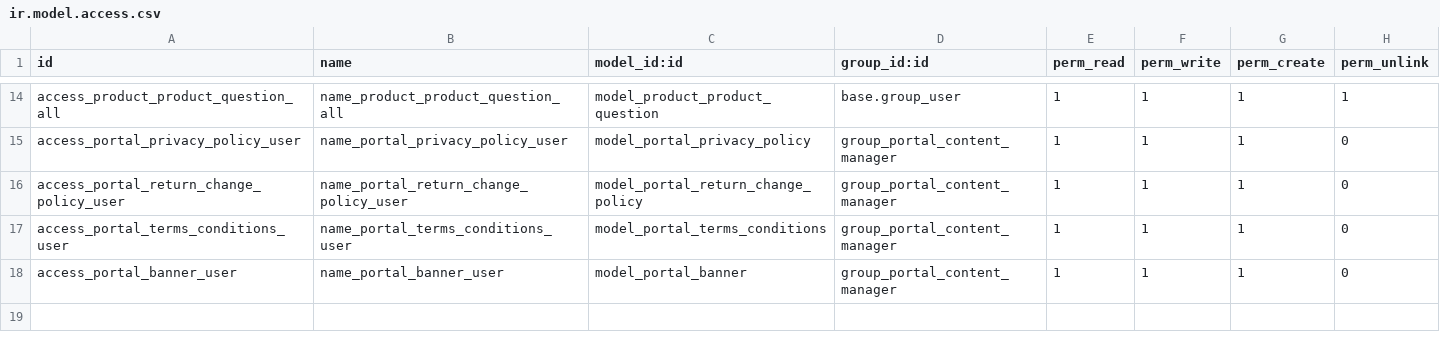
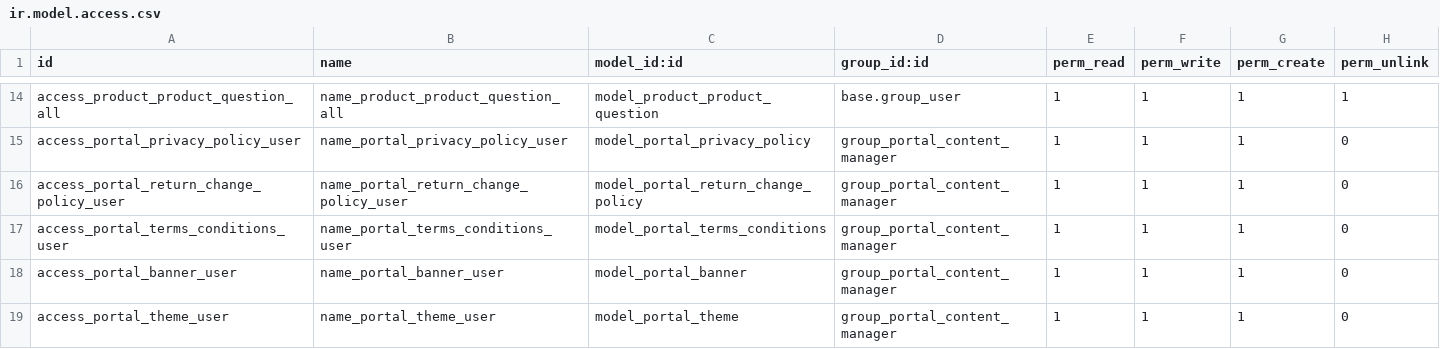
Before and after one commit to autochapeau/autochapeau-test_staging, a CSV file: portal_content/security/ir.model.access.csv, drawn as a sheet; only a part is shown, gaps mark what is left out.

```diff
--- a/portal_content/security/ir.model.access.csv
+++ b/portal_content/security/ir.model.access.csv
@@ -18 +18,2 @@ access_portal_terms_conditions_user,name_portal_terms_conditions_user,model_port
 access_portal_banner_user,name_portal_banner_user,model_portal_banner,group_portal_content_manager,1,1,1,0
+access_portal_theme_user,name_portal_theme_user,model_portal_theme,group_portal_content_manager,1,1,1,0
```
Also changed, not shown: gb_window_tinting/security/ir.model.access.csv, 11 other files.
